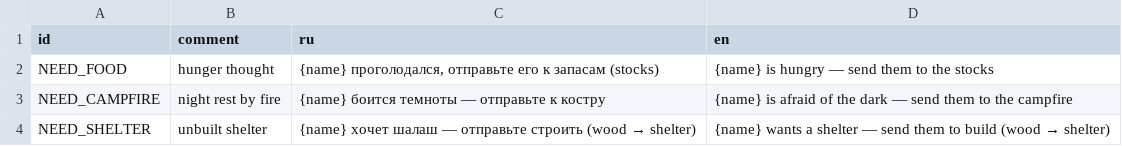
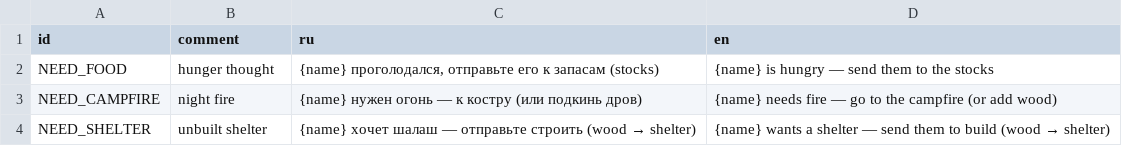
Before and after one commit to snowydad/Tribe, a CSV file: assets/strings/ui_character.csv, drawn as a sheet.

```diff
--- a/assets/strings/ui_character.csv
+++ b/assets/strings/ui_character.csv
@@ -2,3 +2,3 @@ id,comment,ru,en
 NEED_FOOD,hunger thought,"{name} проголодался, отправьте его к запасам (stocks)","{name} is hungry — send them to the stocks"
-NEED_CAMPFIRE,night rest by fire,"{name} боится темноты — отправьте к костру","{name} is afraid of the dark — send them to the campfire"
+NEED_CAMPFIRE,night fire,"{name} нужен огонь — к костру (или подкинь дров)","{name} needs fire — go to the campfire (or add wood)"
 NEED_SHELTER,unbuilt shelter,"{name} хочет шалаш — отправьте строить (wood → shelter)","{name} wants a shelter — send them to build (wood → shelter)"
```
Also changed, not shown: 11 other files.
